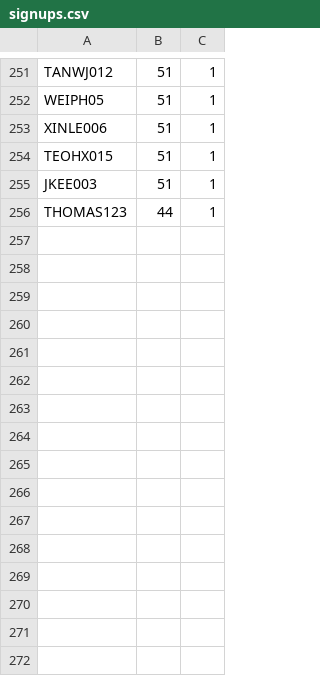
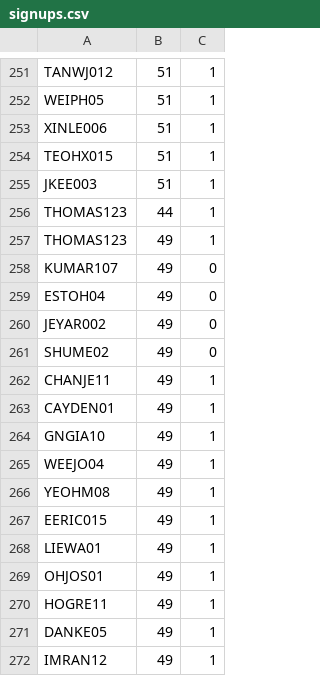
Before and after one commit to twoeasy3/SC2002-SCSC-Group-1, a CSV file: bin/data/signups.csv, drawn as a sheet; only a part is shown, gaps mark what is left out.

```diff
--- a/bin/data/signups.csv
+++ b/bin/data/signups.csv
@@ -256 +256,17 @@ JKEE003,51,1
 THOMAS123,44,1
+THOMAS123,49,1
+KUMAR107,49,0
+ESTOH04,49,0
+JEYAR002,49,0
+SHUME02,49,0
+CHANJE11,49,1
+CAYDEN01,49,1
+GNGIA10,49,1
+WEEJO04,49,1
+YEOHM08,49,1
+EERIC015,49,1
+LIEWA01,49,1
+OHJOS01,49,1
+HOGRE11,49,1
+DANKE05,49,1
+IMRAN12,49,1
```
Also changed, not shown: bin/data/camps.csv, data/suggestions.csv, 15 other files.
